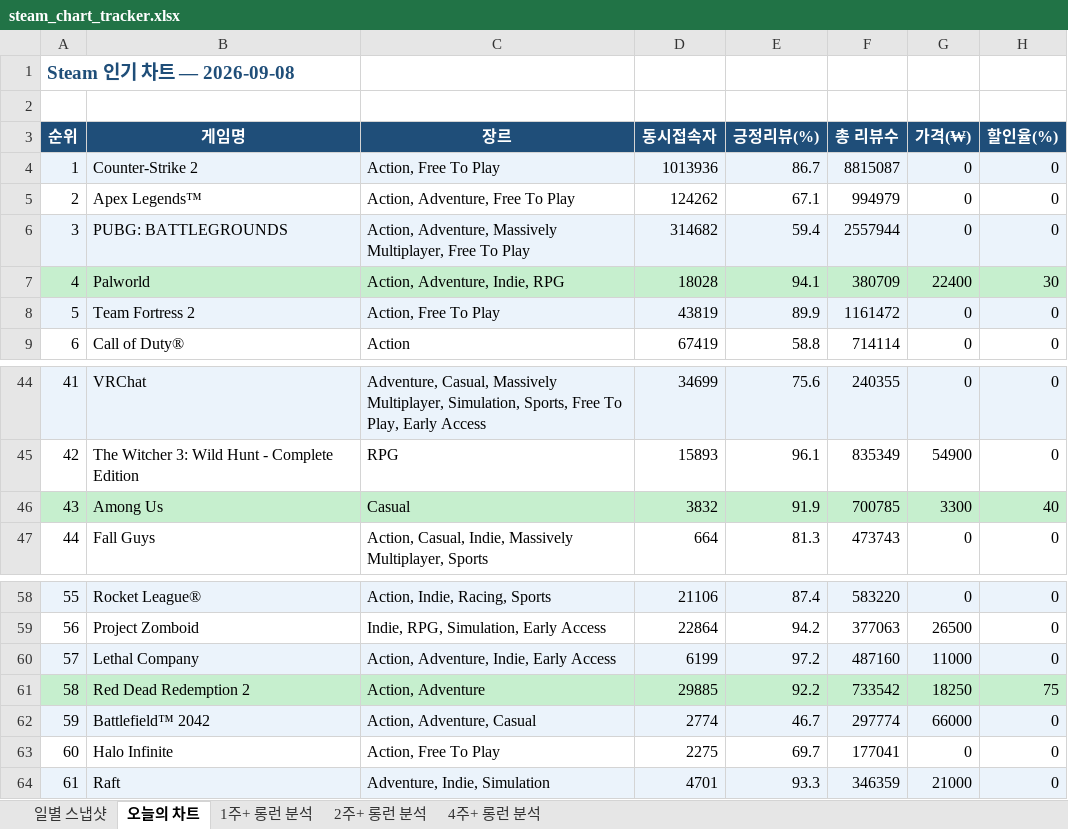
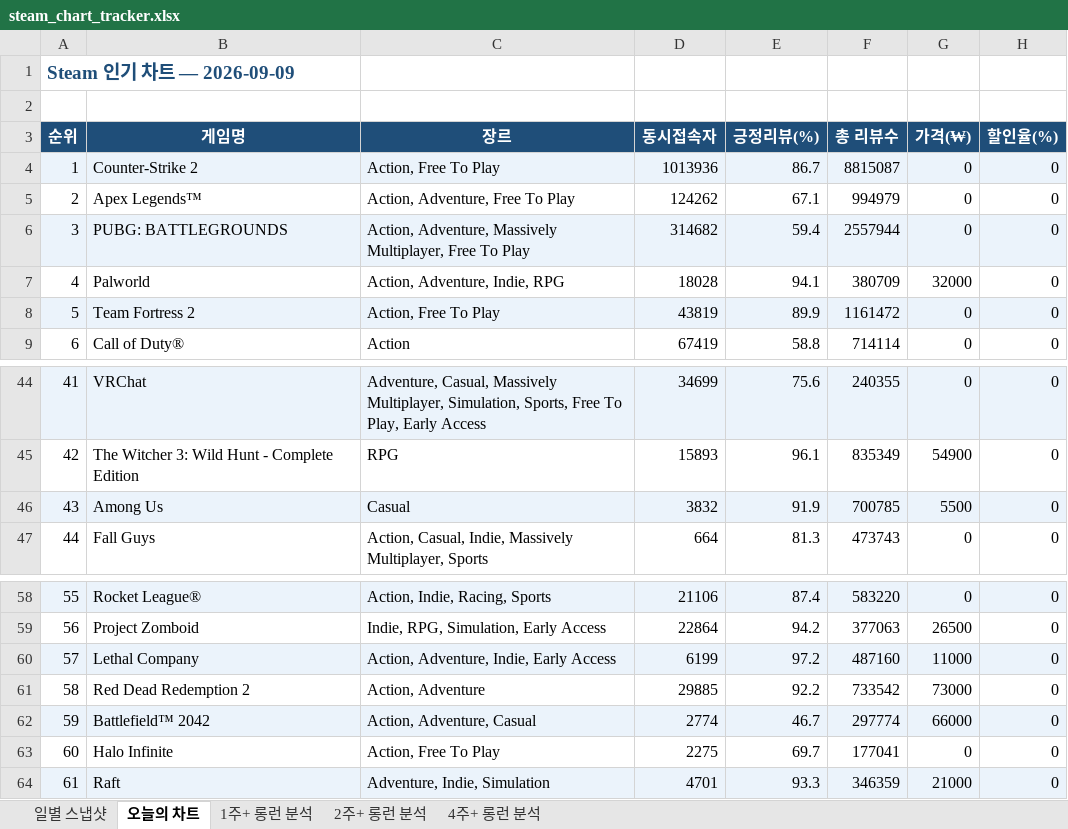
Before and after one commit to ahroyun/steam-tracker, an Excel workbook: steam_chart_tracker.xlsx, sheet 오늘의 차트, drawn as a sheet; only a part is shown, gaps mark what is left out; values as stored, in another font and other column widths than the file's, no borders; the diff names each change by its address in the sheet, - before the commit and + after, or states it on an @@ line.

```diff
--- a/steam_chart_tracker.xlsx (sheet 오늘의 차트)
+++ b/steam_chart_tracker.xlsx (sheet 오늘의 차트)
-A1 (순위): Steam 인기 차트 — 2026-09-08
+A1 (순위): Steam 인기 차트 — 2026-09-09
-A7:H7 fill: #C6EFCE
+A7:H7 fill: none
-G7 (가격(₩)): 22400
+G7 (가격(₩)): 32000
-H7 (할인율(%)): 30
+H7 (할인율(%)): 0
-A46:H46 fill: #C6EFCE
+A46:H46 fill: #EBF3FB
-G46 (가격(₩)): 3300
+G46 (가격(₩)): 5500
-H46 (할인율(%)): 40
+H46 (할인율(%)): 0
-A61:H61 fill: #C6EFCE
+A61:H61 fill: none
-G61 (가격(₩)): 18250
+G61 (가격(₩)): 73000
-H61 (할인율(%)): 75
+H61 (할인율(%)): 0
```
Also changed, not shown: sheet 일별 스냅샷, sheet 1주+ 롱런 분석, sheet 2주+ 롱런 분석, sheet 4주+ 롱런 분석, 1 other file.
